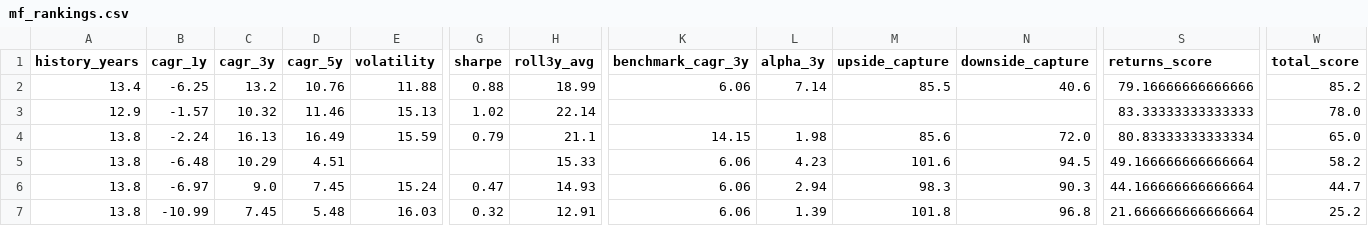
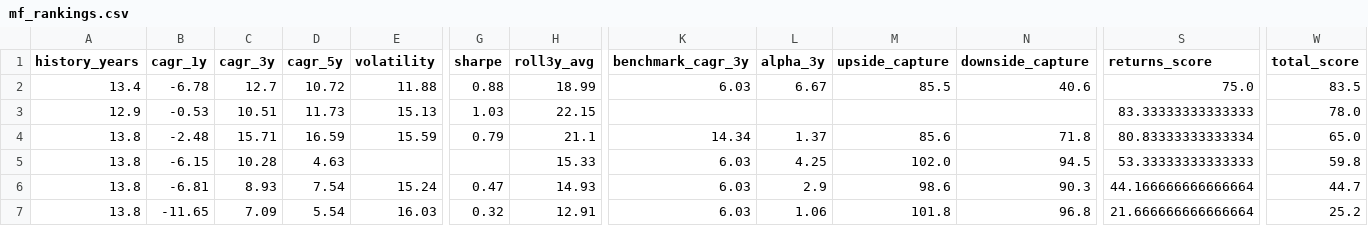
Before and after one commit to gopalbharti17/india-market-analysis, a CSV file: mf_rankings.csv, drawn as a sheet; only a part is shown, gaps mark what is left out; the diff names each change by its address in the sheet, - before the commit and + after, or states it on an @@ line.

```diff
--- a/mf_rankings.csv
+++ b/mf_rankings.csv
-B2 (cagr_1y): -6.25
+B2 (cagr_1y): -6.78
-C2 (cagr_3y): 13.2
+C2 (cagr_3y): 12.7
-D2 (cagr_5y): 10.76
+D2 (cagr_5y): 10.72
-K2 (benchmark_cagr_3y): 6.06
+K2 (benchmark_cagr_3y): 6.03
-L2 (alpha_3y): 7.14
+L2 (alpha_3y): 6.67
-S2 (returns_score): 79.16666666666666
+S2 (returns_score): 75.0
-W2 (total_score): 85.2
+W2 (total_score): 83.5
-B3 (cagr_1y): -1.57
+B3 (cagr_1y): -0.53
-C3 (cagr_3y): 10.32
+C3 (cagr_3y): 10.51
-D3 (cagr_5y): 11.46
+D3 (cagr_5y): 11.73
-G3 (sharpe): 1.02
+G3 (sharpe): 1.03
-H3 (roll3y_avg): 22.14
+H3 (roll3y_avg): 22.15
-B4 (cagr_1y): -2.24
+B4 (cagr_1y): -2.48
-C4 (cagr_3y): 16.13
+C4 (cagr_3y): 15.71
-D4 (cagr_5y): 16.49
+D4 (cagr_5y): 16.59
-K4 (benchmark_cagr_3y): 14.15
+K4 (benchmark_cagr_3y): 14.34
-L4 (alpha_3y): 1.98
+L4 (alpha_3y): 1.37
-N4 (downside_capture): 72.0
+N4 (downside_capture): 71.8
-B5 (cagr_1y): -6.48
+B5 (cagr_1y): -6.15
-C5 (cagr_3y): 10.29
+C5 (cagr_3y): 10.28
-D5 (cagr_5y): 4.51
+D5 (cagr_5y): 4.63
-K5:K7 (benchmark_cagr_3y): 6.06
+K5:K7 (benchmark_cagr_3y): 6.03
-L5 (alpha_3y): 4.23
+L5 (alpha_3y): 4.25
-M5 (upside_capture): 101.6
+M5 (upside_capture): 102.0
-S5 (returns_score): 49.166666666666664
+S5 (returns_score): 53.33333333333333
-W5 (total_score): 58.2
+W5 (total_score): 59.8
-B6 (cagr_1y): -6.97
+B6 (cagr_1y): -6.81
-C6 (cagr_3y): 9.0
+C6 (cagr_3y): 8.93
-D6 (cagr_5y): 7.45
+D6 (cagr_5y): 7.54
-L6 (alpha_3y): 2.94
+L6 (alpha_3y): 2.9
-M6 (upside_capture): 98.3
+M6 (upside_capture): 98.6
-B7 (cagr_1y): -10.99
+B7 (cagr_1y): -11.65
-C7 (cagr_3y): 7.45
+C7 (cagr_3y): 7.09
-D7 (cagr_5y): 5.48
+D7 (cagr_5y): 5.54
-L7 (alpha_3y): 1.39
+L7 (alpha_3y): 1.06
```
Also changed, not shown: stock_rankings.csv, 3 other files.
